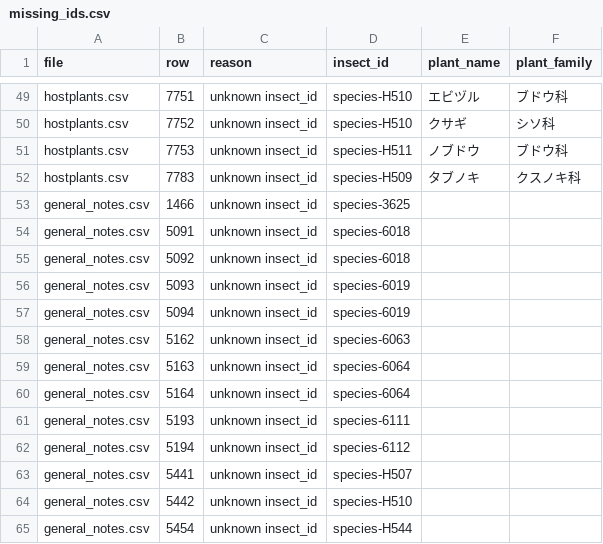
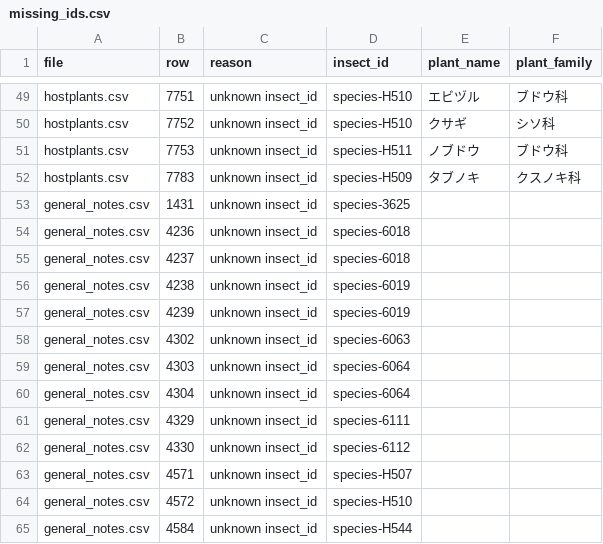
Before and after one commit to orau98/orau98.github.io, a CSV file: reports/missing_ids.csv, drawn as a sheet; only a part is shown, gaps mark what is left out.

Commit message:
chore: remove host plant redundancy from notes and rebuild assets

```diff
--- a/reports/missing_ids.csv
+++ b/reports/missing_ids.csv
@@ -52,14 +52,14 @@ hostplants.csv,7753,unknown insect_id,species-H511,ノブドウ,ブドウ科
 hostplants.csv,7783,unknown insect_id,species-H509,タブノキ,クスノキ科
-general_notes.csv,1466,unknown insect_id,species-3625,,
-general_notes.csv,5091,unknown insect_id,species-6018,,
-general_notes.csv,5092,unknown insect_id,species-6018,,
-general_notes.csv,5093,unknown insect_id,species-6019,,
-general_notes.csv,5094,unknown insect_id,species-6019,,
-general_notes.csv,5162,unknown insect_id,species-6063,,
-general_notes.csv,5163,unknown insect_id,species-6064,,
-general_notes.csv,5164,unknown insect_id,species-6064,,
-general_notes.csv,5193,unknown insect_id,species-6111,,
-general_notes.csv,5194,unknown insect_id,species-6112,,
-general_notes.csv,5441,unknown insect_id,species-H507,,
-general_notes.csv,5442,unknown insect_id,species-H510,,
-general_notes.csv,5454,unknown insect_id,species-H544,,
+general_notes.csv,1431,unknown insect_id,species-3625,,
+general_notes.csv,4236,unknown insect_id,species-6018,,
+general_notes.csv,4237,unknown insect_id,species-6018,,
+general_notes.csv,4238,unknown insect_id,species-6019,,
+general_notes.csv,4239,unknown insect_id,species-6019,,
+general_notes.csv,4302,unknown insect_id,species-6063,,
+general_notes.csv,4303,unknown insect_id,species-6064,,
+general_notes.csv,4304,unknown insect_id,species-6064,,
+general_notes.csv,4329,unknown insect_id,species-6111,,
+general_notes.csv,4330,unknown insect_id,species-6112,,
+general_notes.csv,4571,unknown insect_id,species-H507,,
+general_notes.csv,4572,unknown insect_id,species-H510,,
+general_notes.csv,4584,unknown insect_id,species-H544,,
```
Also changed, not shown: 5 other files.
